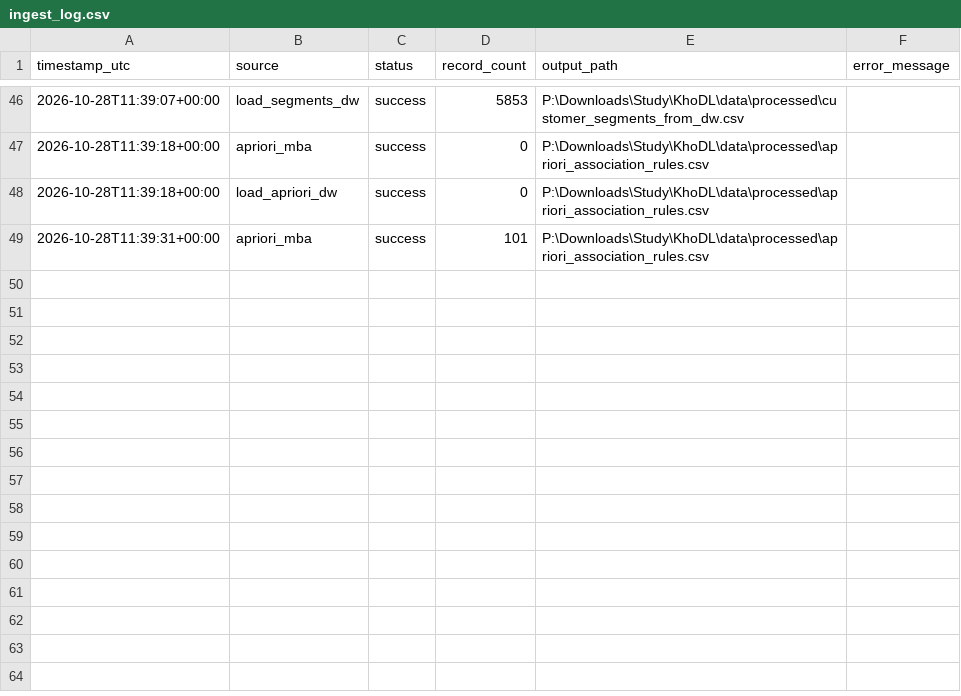
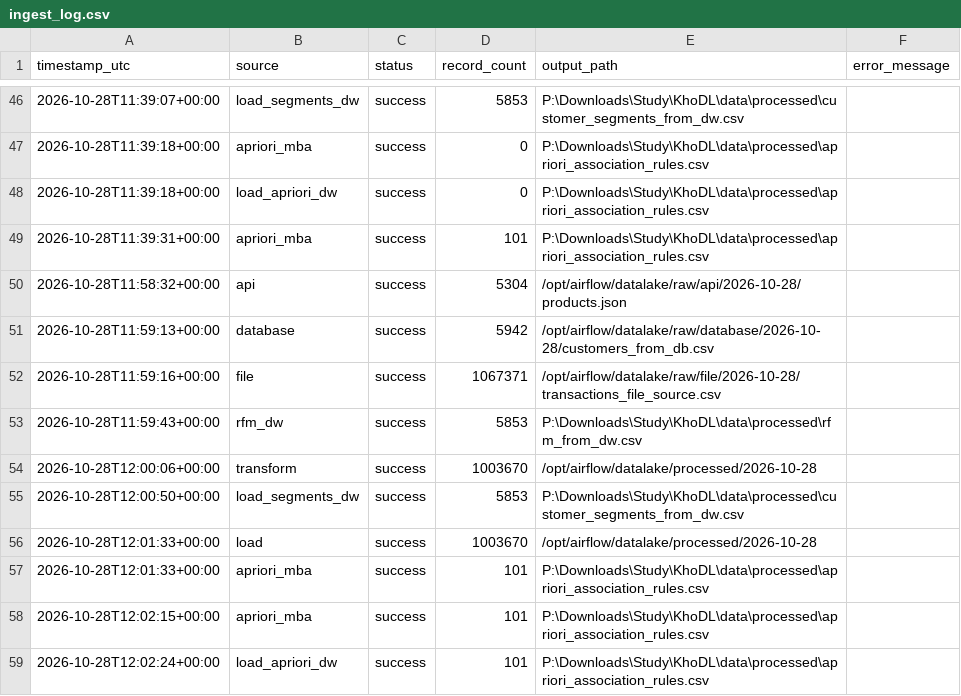
Before and after one commit to PhuonggBuii/KhoDL, a CSV file: datalake/metadata/ingest_log.csv, drawn as a sheet; only a part is shown, gaps mark what is left out; the diff names each change by its address in the sheet, - before the commit and + after, or states it on an @@ line.

```diff
--- a/datalake/metadata/ingest_log.csv
+++ b/datalake/metadata/ingest_log.csv
+row 50: 2026-10-28T11:58:32+00:00 | api | success | 5304 | /opt/airflow/datalake/raw/api/2026-10-28/products.json
+row 51: 2026-10-28T11:59:13+00:00 | database | success | 5942 | /opt/airflow/datalake/raw/database/2026-10-28/customers_from_db.csv
+row 52: 2026-10-28T11:59:16+00:00 | file | success | 1067371 | /opt/airflow/datalake/raw/file/2026-10-28/transactions_file_source.csv
+row 53: 2026-10-28T11:59:43+00:00 | rfm_dw | success | 5853 | P:\Downloads\Study\KhoDL\data\processed\rfm_from_dw.csv
+row 54: 2026-10-28T12:00:06+00:00 | transform | success | 1003670 | /opt/airflow/datalake/processed/2026-10-28
+row 55: 2026-10-28T12:00:50+00:00 | load_segments_dw | success | 5853 | P:\Downloads\Study\KhoDL\data\processed\customer_segments_from_dw.csv
+row 56: 2026-10-28T12:01:33+00:00 | load | success | 1003670 | /opt/airflow/datalake/processed/2026-10-28
+row 57: 2026-10-28T12:01:33+00:00 | apriori_mba | success | 101 | P:\Downloads\Study\KhoDL\data\processed\apriori_association_rules.csv
+row 58: 2026-10-28T12:02:15+00:00 | apriori_mba | success | 101 | P:\Downloads\Study\KhoDL\data\processed\apriori_association_rules.csv
+row 59: 2026-10-28T12:02:24+00:00 | load_apriori_dw | success | 101 | P:\Downloads\Study\KhoDL\data\processed\apriori_association_rules.csv
```
Also changed, not shown: 6 other files.
